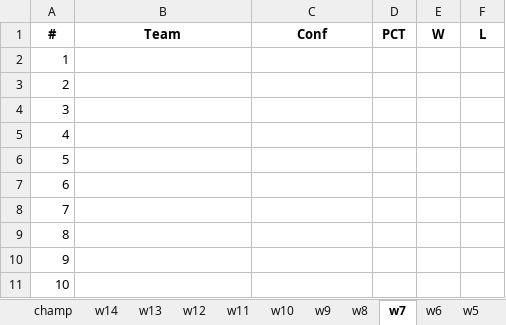
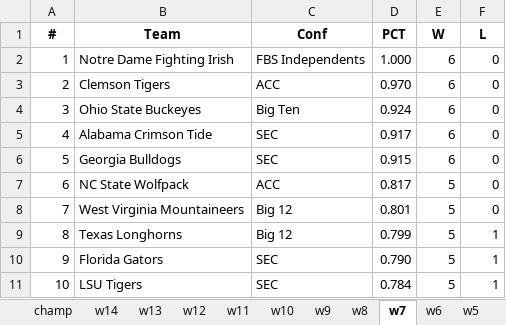
Before and after one commit to infinitempg/CFB-Rankings, an Excel workbook: rankings_50.xlsx, sheet w7, drawn as a sheet; only a part is shown; values as stored, in another font and other column widths than the file's, no borders; the diff covers the shown part only; the diff names each change by its address in the sheet, - before the commit and + after, or states it on an @@ line.

```diff
--- a/rankings_50.xlsx (sheet w7)
+++ b/rankings_50.xlsx (sheet w7)
-B2 (Team): (empty)
+B2 (Team): Notre Dame Fighting Irish
-C2 (Conf): (empty)
+C2 (Conf): FBS Independents
-D2 (PCT): (empty)
+D2 (PCT): 1.000
-E2:E6 (W): (empty)
+E2:E6 (W): 6
-F2:F8 (L): (empty)
+F2:F8 (L): 0
-B3 (Team): (empty)
+B3 (Team): Clemson Tigers
-C3 (Conf): (empty)
+C3 (Conf): ACC
-D3 (PCT): (empty)
+D3 (PCT): 0.970
-B4 (Team): (empty)
+B4 (Team): Ohio State Buckeyes
-C4 (Conf): (empty)
+C4 (Conf): Big Ten
-D4 (PCT): (empty)
+D4 (PCT): 0.924
-B5 (Team): (empty)
+B5 (Team): Alabama Crimson Tide
-C5:C6 (Conf): (empty)
+C5:C6 (Conf): SEC
-D5 (PCT): (empty)
+D5 (PCT): 0.917
-B6 (Team): (empty)
+B6 (Team): Georgia Bulldogs
-D6 (PCT): (empty)
+D6 (PCT): 0.915
-B7 (Team): (empty)
+B7 (Team): NC State Wolfpack
-C7 (Conf): (empty)
+C7 (Conf): ACC
-D7 (PCT): (empty)
+D7 (PCT): 0.817
-E7:E11 (W): (empty)
+E7:E11 (W): 5
-B8 (Team): (empty)
+B8 (Team): West Virginia Mountaineers
-C8:C9 (Conf): (empty)
+C8:C9 (Conf): Big 12
-D8 (PCT): (empty)
+D8 (PCT): 0.801
-B9 (Team): (empty)
+B9 (Team): Texas Longhorns
-D9 (PCT): (empty)
+D9 (PCT): 0.799
-F9:F11 (L): (empty)
+F9:F11 (L): 1
-B10 (Team): (empty)
+B10 (Team): Florida Gators
-C10:C11 (Conf): (empty)
+C10:C11 (Conf): SEC
-D10 (PCT): (empty)
+D10 (PCT): 0.790
-B11 (Team): (empty)
+B11 (Team): LSU Tigers
-D11 (PCT): (empty)
+D11 (PCT): 0.784
```
Also changed, not shown: 600 edited cells elsewhere in this sheet, sheet Sheet12, rankings_75.xlsx, 3 other files.
